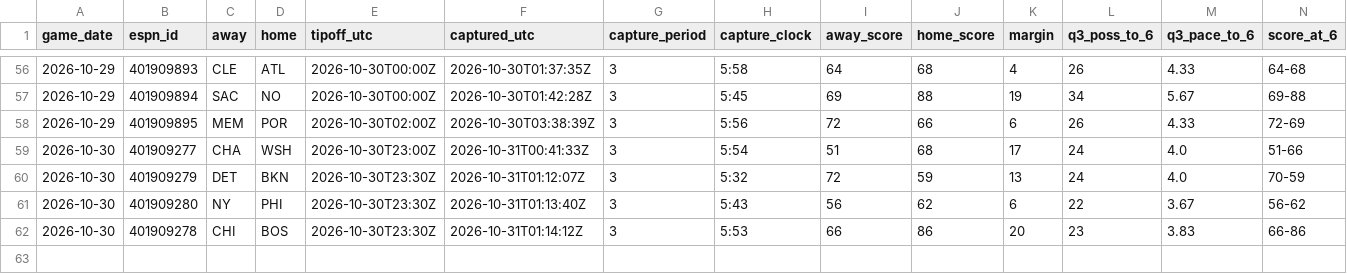
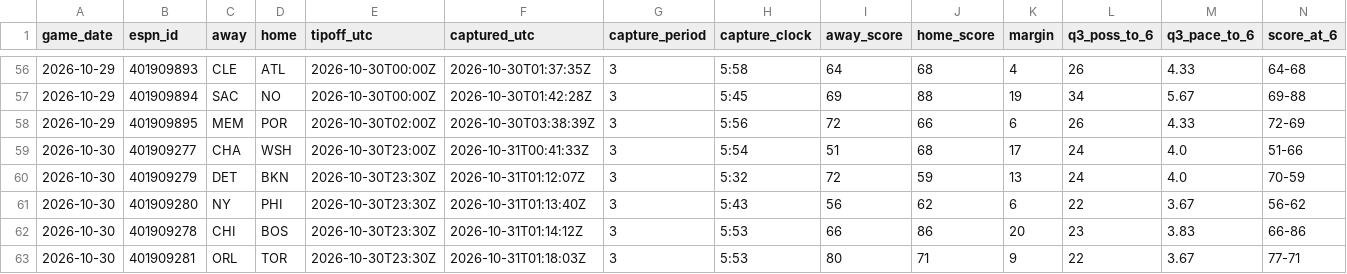
Before and after one commit to fasteddy35/nbaq3, a CSV file: data/q3_checkpoints.csv, drawn as a sheet; only a part is shown, gaps mark what is left out; rows hold the shown columns only; the diff names each change by its address in the sheet, - before the commit and + after, or states it on an @@ line.

```diff
--- a/data/q3_checkpoints.csv
+++ b/data/q3_checkpoints.csv
+row 63: 2026-10-30 | 401909281 | ORL | TOR | 2026-10-30T23:30Z | 2026-10-31T01:18:03Z | 3 | 5:53 | 80 | 71 | 9 | 22 | 3.67 | 77-71
```
